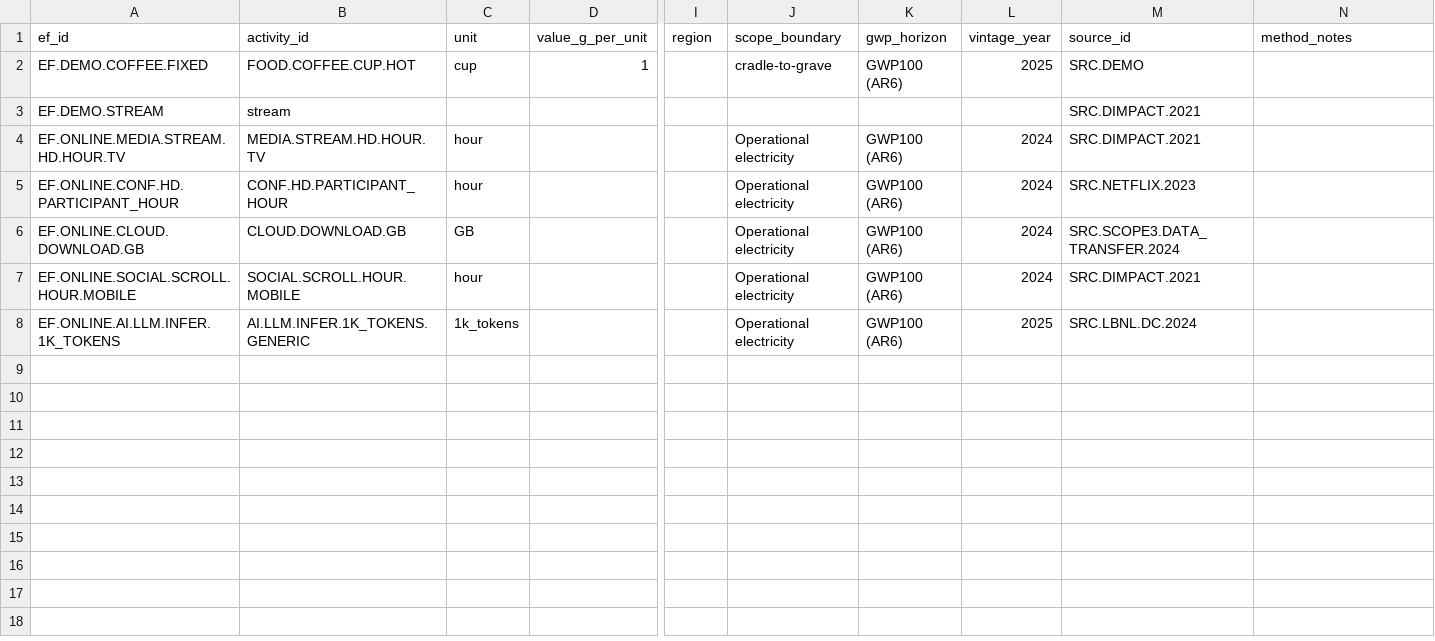
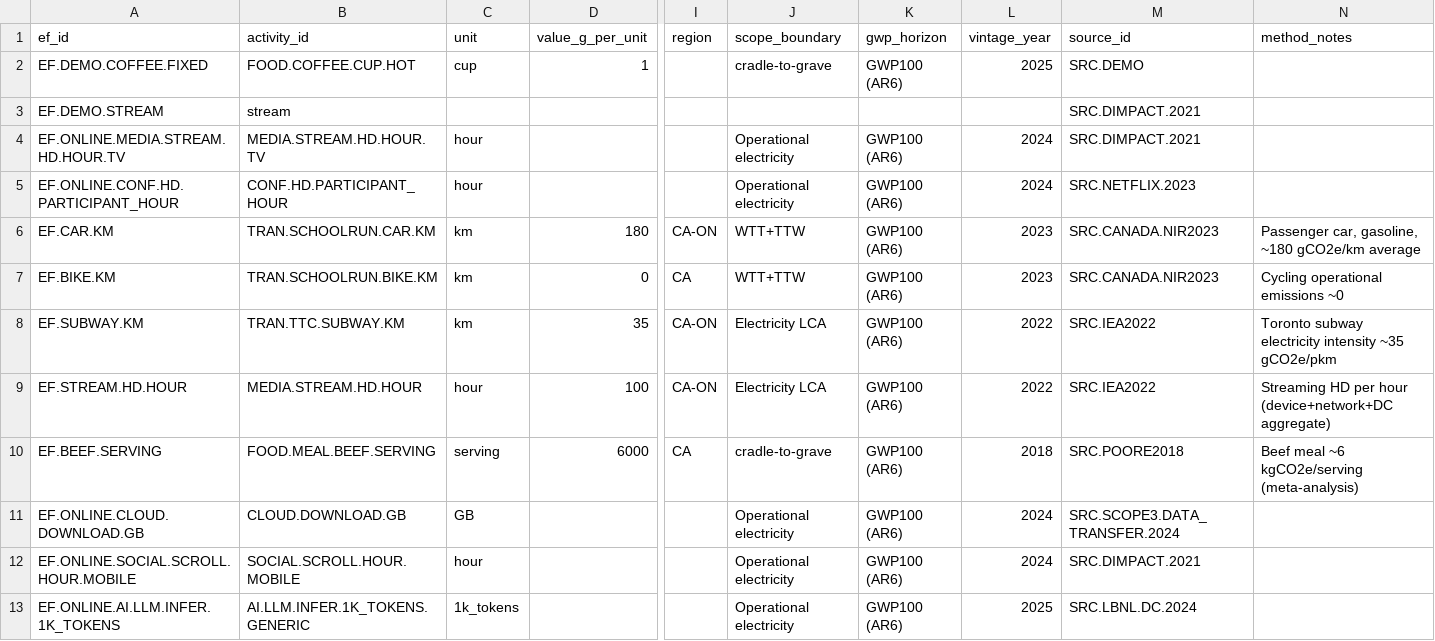
Before and after one commit to chrislyons/carbon-acx, a CSV file: data/emission_factors.csv, drawn as a sheet; only a part is shown, gaps mark what is left out; rows hold the shown columns only; the diff names each change by its address in the sheet, - before the commit and + after, or states it on an @@ line.

```diff
--- a/data/emission_factors.csv
+++ b/data/emission_factors.csv
+row 6: EF.CAR.KM | TRAN.SCHOOLRUN.CAR.KM | km | 180 | CA-ON | WTT+TTW | GWP100 (AR6) | 2023 | SRC.CANADA.NIR2023 | Passenger car, gasoline, ~180 gCO2e/km average
+row 7: EF.BIKE.KM | TRAN.SCHOOLRUN.BIKE.KM | km | 0 | CA | WTT+TTW | GWP100 (AR6) | 2023 | SRC.CANADA.NIR2023 | Cycling operational emissions ~0
+row 8: EF.SUBWAY.KM | TRAN.TTC.SUBWAY.KM | km | 35 | CA-ON | Electricity LCA | GWP100 (AR6) | 2022 | SRC.IEA2022 | Toronto subway electricity intensity ~35 gCO2e/pkm
+row 9: EF.STREAM.HD.HOUR | MEDIA.STREAM.HD.HOUR | hour | 100 | CA-ON | Electricity LCA | GWP100 (AR6) | 2022 | SRC.IEA2022 | Streaming HD per hour (device+network+DC aggregate)
+row 10: EF.BEEF.SERVING | FOOD.MEAL.BEEF.SERVING | serving | 6000 | CA | cradle-to-grave | GWP100 (AR6) | 2018 | SRC.POORE2018 | Beef meal ~6 kgCO2e/serving (meta-analysis)
```
Also changed, not shown: data/activities.csv, data/activity_schedule.csv, 10 other files.
